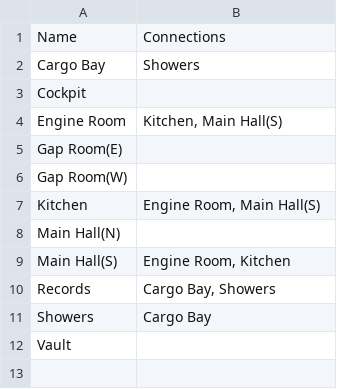
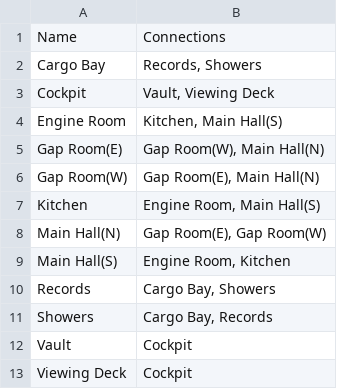
Before and after one commit to JLpython-py/Among-Us-Bot, a CSV file: data/Airship/vents.csv, drawn as a sheet.

Commit message:
Update vents.csv

```diff
--- a/data/Airship/vents.csv
+++ b/data/Airship/vents.csv
@@ -1,12 +1,13 @@
 Name,Connections
-Cargo Bay,Showers
-Cockpit,""
+Cargo Bay,"Records, Showers"
+Cockpit,"Vault, Viewing Deck"
 Engine Room,"Kitchen, Main Hall(S)"
-Gap Room(E),""
-Gap Room(W),""
+Gap Room(E),"Gap Room(W), Main Hall(N)"
+Gap Room(W),"Gap Room(E), Main Hall(N)"
 Kitchen,"Engine Room, Main Hall(S)"
-Main Hall(N),""
+Main Hall(N),"Gap Room(E), Gap Room(W)"
 Main Hall(S),"Engine Room, Kitchen"
 Records,"Cargo Bay, Showers"
-Showers,Cargo Bay
-Vault,""
+Showers,"Cargo Bay, Records"
+Vault,"Cockpit"
+Viewing Deck,"Cockpit"
```
